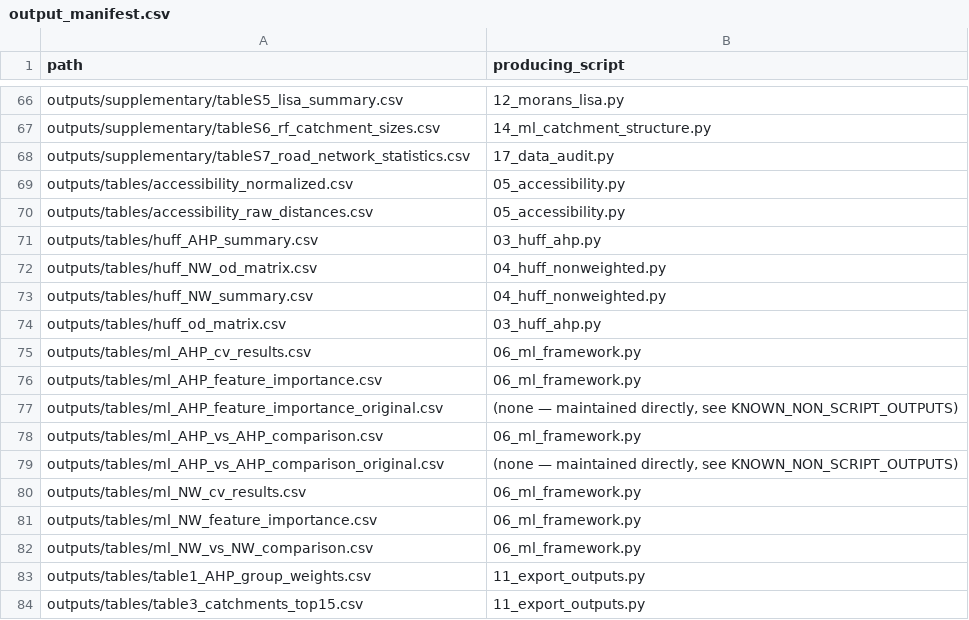
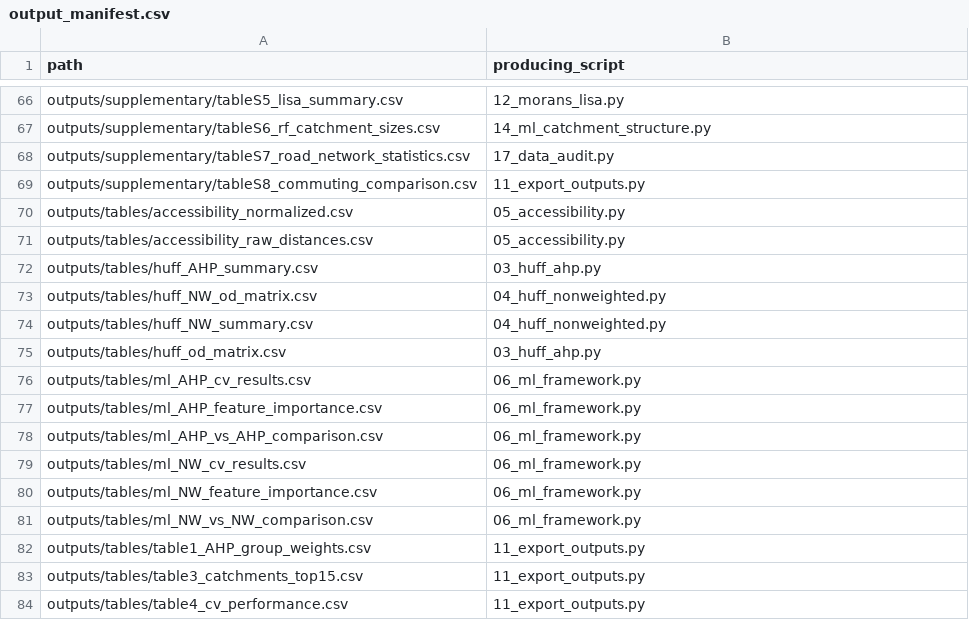
Before and after one commit to LukaStojanovic123/huff-gravitational-model-slovenia, a CSV file: outputs/audit/output_manifest.csv, drawn as a sheet; only a part is shown, gaps mark what is left out; the shorter side is filled out with more unchanged rows.

```diff
--- a/outputs/audit/output_manifest.csv
+++ b/outputs/audit/output_manifest.csv
@@ -68,2 +68,3 @@ outputs/supplementary/tableS6_rf_catchment_sizes.csv,14_ml_catchment_structure.p
 outputs/supplementary/tableS7_road_network_statistics.csv,17_data_audit.py
+outputs/supplementary/tableS8_commuting_comparison.csv,11_export_outputs.py
 outputs/tables/accessibility_normalized.csv,05_accessibility.py
@@ -76,5 +77,3 @@ outputs/tables/ml_AHP_cv_results.csv,06_ml_framework.py
 outputs/tables/ml_AHP_feature_importance.csv,06_ml_framework.py
-outputs/tables/ml_AHP_feature_importance_original.csv,"(none — maintained directly, see KNOWN_NON_SCRIPT_OUTPUTS)"
 outputs/tables/ml_AHP_vs_AHP_comparison.csv,06_ml_framework.py
-outputs/tables/ml_AHP_vs_AHP_comparison_original.csv,"(none — maintained directly, see KNOWN_NON_SCRIPT_OUTPUTS)"
 outputs/tables/ml_NW_cv_results.csv,06_ml_framework.py
```
Also changed, not shown: 2 other files.
